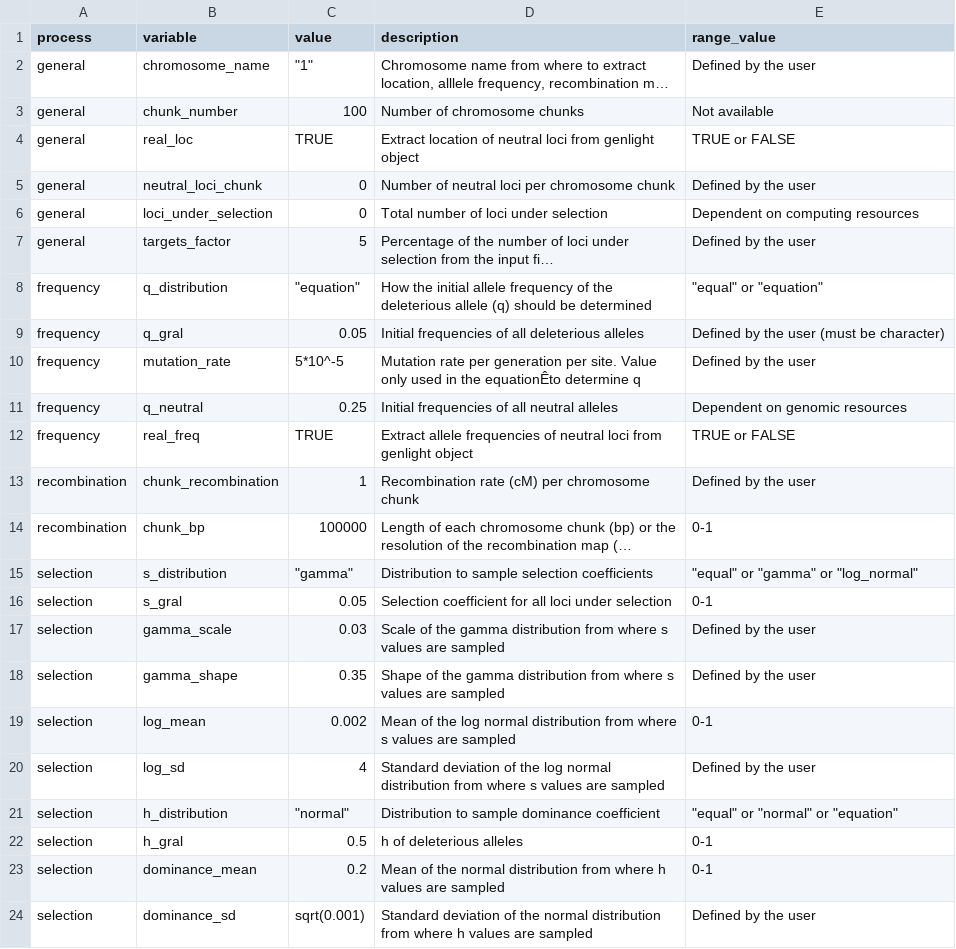
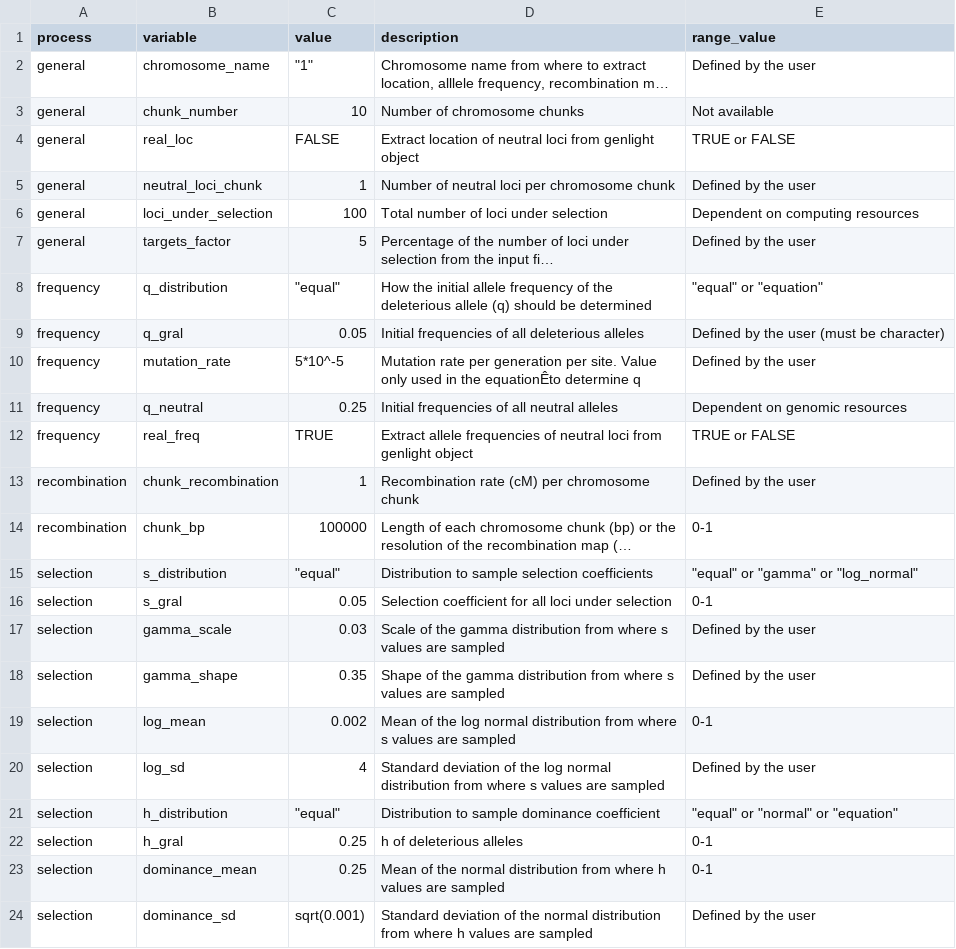
Before and after one commit to green-striped-gecko/dartR, a CSV file: inst/extdata/ref_variables.csv, drawn as a sheet; only a part is shown; long unchanged cells end in …; the diff names each change by its address in the sheet, - before the commit and + after, or states it on an @@ line.

```diff
--- a/inst/extdata/ref_variables.csv
+++ b/inst/extdata/ref_variables.csv
-C3 (value): 100
+C3 (value): 10
-C4 (value): TRUE
+C4 (value): FALSE
-C5 (value): 0
+C5 (value): 1
-C6 (value): 0
+C6 (value): 100
-C8 (value): "equation"
+C8 (value): "equal"
-C15 (value): "gamma"
+C15 (value): "equal"
-C21 (value): "normal"
+C21 (value): "equal"
-C22 (value): 0.5
+C22 (value): 0.25
-C23 (value): 0.2
+C23 (value): 0.25
```
Also changed, not shown: inst/extdata/sim_variables.csv, 19 other files.
